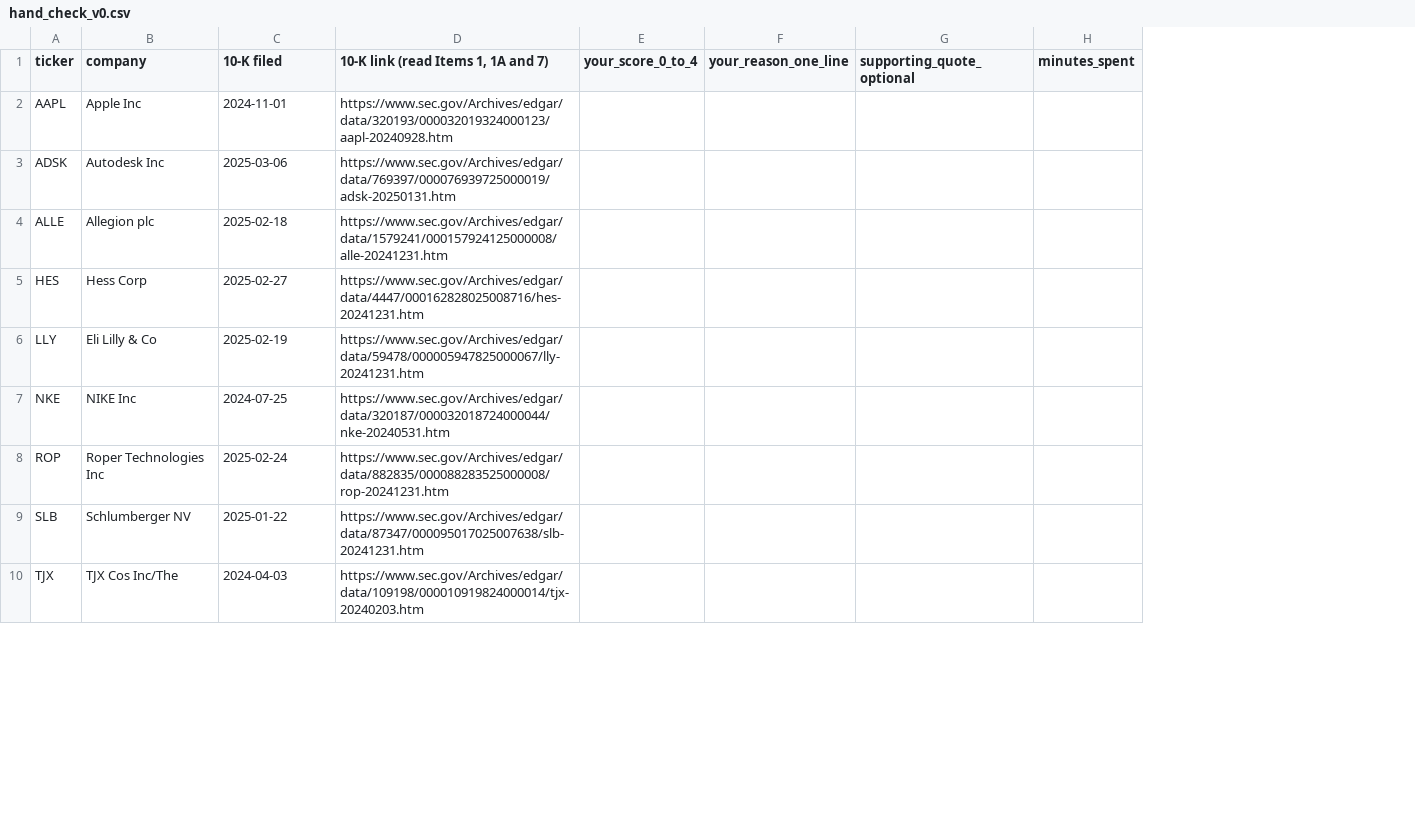
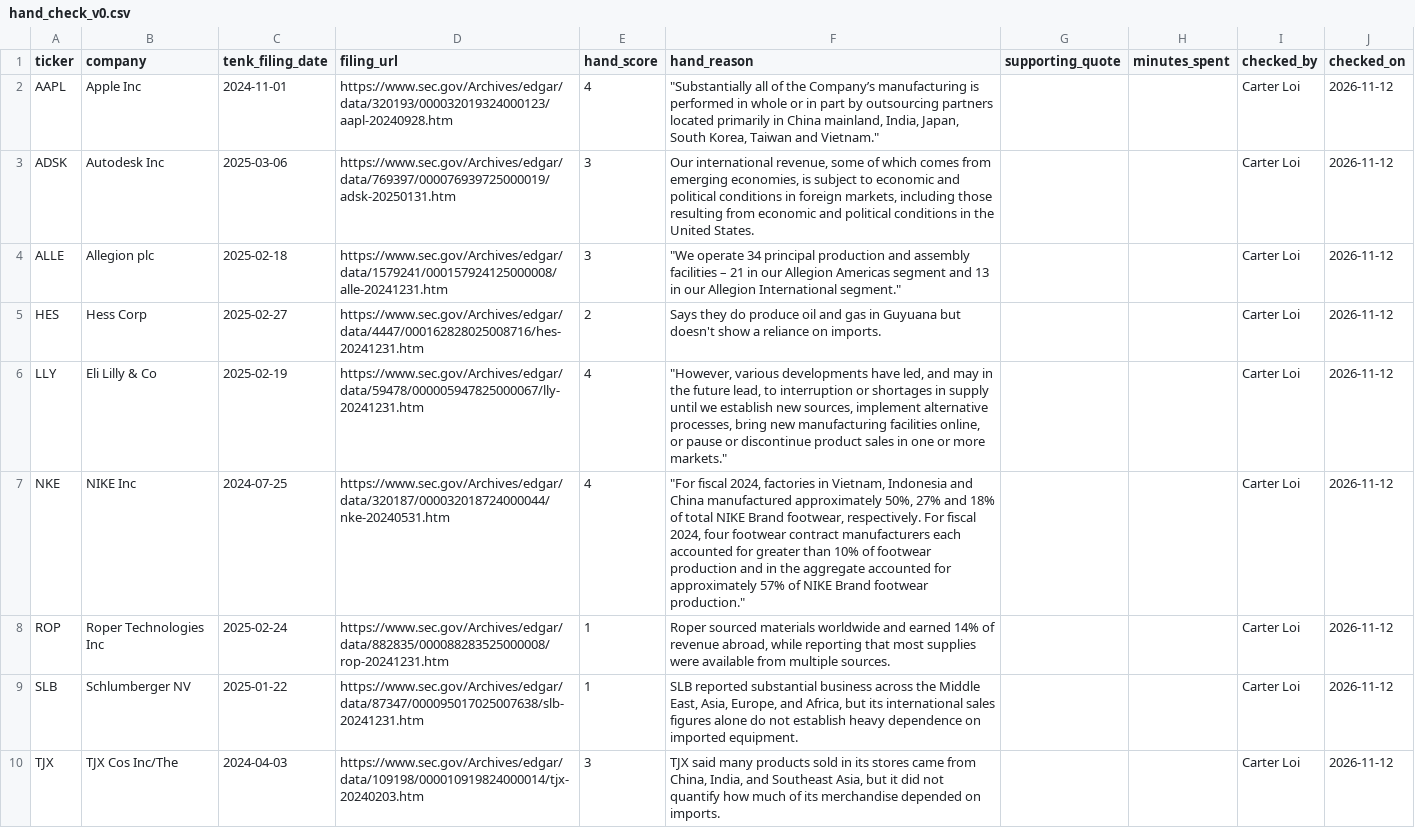
Before and after one commit to charliegrippo1/Team-Cinco-Final-Project, a CSV file: audits/hand_check_v0.csv, drawn as a sheet; only a part is shown; removed rows and columns are numbered as before the commit, all else as after; the diff names each change by its address in the sheet, - before the commit and + after, or states it on an @@ line.

```diff
--- a/audits/hand_check_v0.csv
+++ b/audits/hand_check_v0.csv
-column E (your_score_0_to_4), empty
-column F (your_reason_one_line), empty
-column G (supporting_quote_optional), empty
+column E (hand_score), rows 2-10: 4 | 3 | 3 | 2 | 4 | 4 | 1 | 1 | 3
+column F (hand_reason), rows 2-10: "Substantially all of the Company’s manufacturing is performed in whole or in part by outsourcing partners located primarily in China mainland, India, Japan, South Korea, Taiwan and Vietnam." | Our international revenue, some of which comes from emerging economies, is subject to economic and political conditions in foreign markets, including those resulting from economic and political conditions in the United States. | "We operate 34 principal production and assembly facilities – 21 in our Allegion Americas segment and 13 in our Allegion International segment." | Says they do produce oil and gas in Guyuana but doesn't show a reliance on imports. | "However, various developments have led, and may in the future lead, to interruption or shortages in supply until we establish new sources, implement alternative processes, bring new manufacturing facilities online, or pause or discontinue product sales in one or more markets." | "For fiscal 2024, factories in Vietnam, Indonesia and China manufactured approximately 50%, 27% and 18% of total NIKE Brand footwear, respectively. For fiscal 2024, four footwear contract manufacturers each accounted for greater than 10% of footwear production and in the aggregate accounted for approximately 57% of NIKE Brand footwear production." | Roper sourced materials worldwide and earned 14% of revenue abroad, while reporting that most supplies were available from multiple sources. | SLB reported substantial business across the Middle East, Asia, Europe, and Africa, but its international sales figures alone do not establish heavy dependence on imported equipment. | TJX said many products sold in its stores came from China, India, and Southeast Asia, but it did not quantify how much of its merchandise depended on imports.
+column G (supporting_quote), empty
+column I (checked_by), rows 2-10: all Carter Loi
+column J (checked_on), rows 2-10: all 2026-11-12
-C1: 10-K filed
+C1: tenk_filing_date
-D1: 10-K link (read Items 1, 1A and 7)
+D1: filing_url
```
Also changed, not shown: data/processed/tariff_firms.csv, 3 other files.
